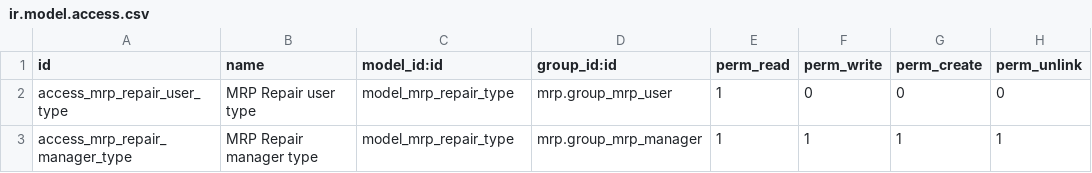
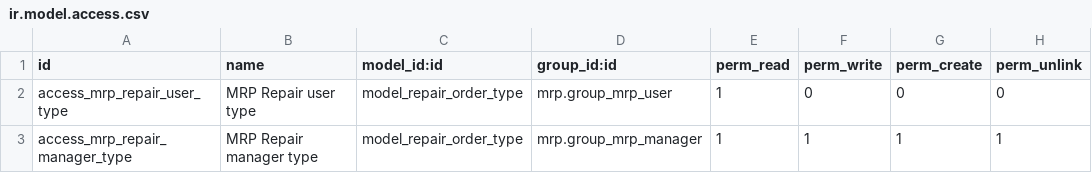
Before and after one commit to avanzosc/mrp-repair-addons, a CSV file: mrp_repair_type/security/ir.model.access.csv, drawn as a sheet.

```diff
--- a/mrp_repair_type/security/ir.model.access.csv
+++ b/mrp_repair_type/security/ir.model.access.csv
@@ -1,3 +1,3 @@
 id,name,model_id:id,group_id:id,perm_read,perm_write,perm_create,perm_unlink
-access_mrp_repair_user_type,MRP Repair user type,model_mrp_repair_type,mrp.group_mrp_user,1,0,0,0
-access_mrp_repair_manager_type,MRP Repair manager type,model_mrp_repair_type,mrp.group_mrp_manager,1,1,1,1
+access_mrp_repair_user_type,MRP Repair user type,model_repair_order_type,mrp.group_mrp_user,1,0,0,0
+access_mrp_repair_manager_type,MRP Repair manager type,model_repair_order_type,mrp.group_mrp_manager,1,1,1,1
```
Also changed, not shown: 2 other files.
